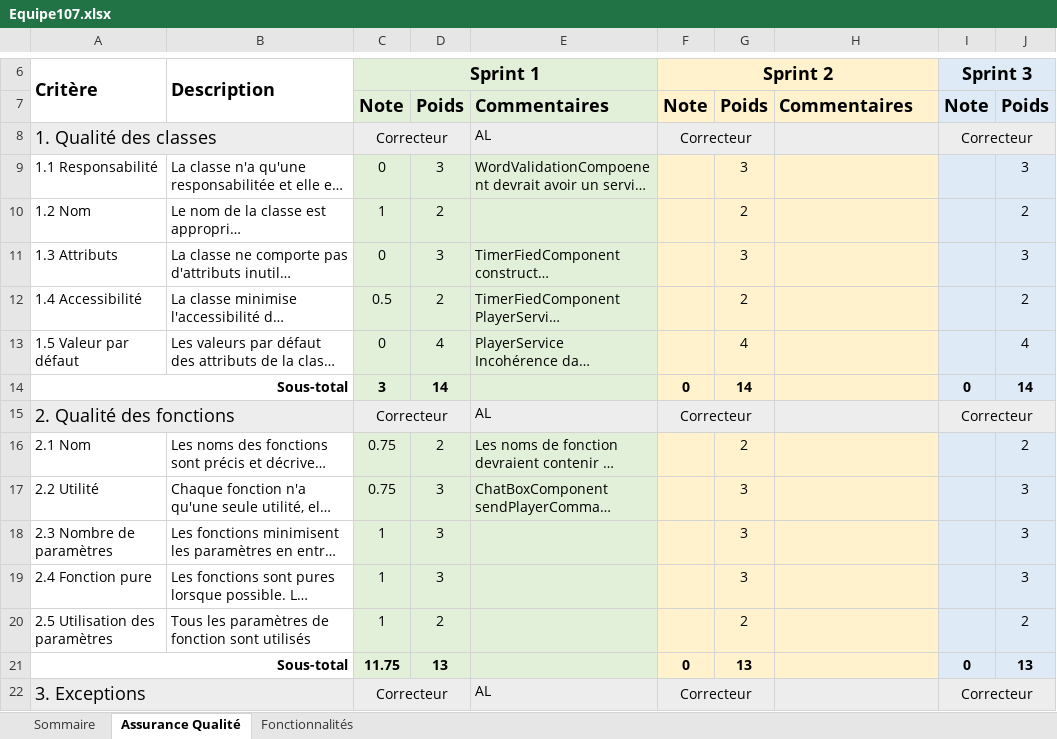
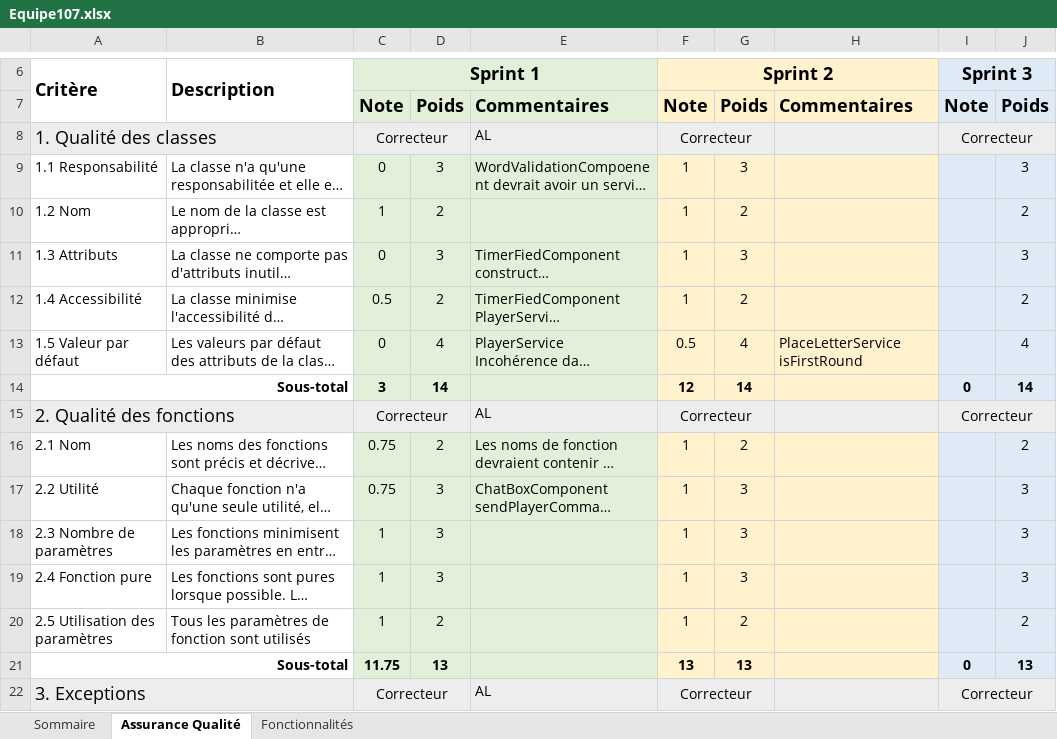
Before and after one commit to MikeFolepe/Scrabble-web-application, an Excel workbook: Equipe107.xlsx, sheet Assurance Qualité, drawn as a sheet; only a part is shown, gaps mark what is left out; long unchanged cells end in …; values as stored, in another font and other column widths than the file's, no borders; the diff covers the shown part only; the diff names each change by its address in the sheet, - before the commit and + after, or states it on an @@ line.

Commit message:
Ajout correction sprint2

```diff
--- a/Equipe107.xlsx (sheet Assurance Qualité)
+++ b/Equipe107.xlsx (sheet Assurance Qualité)
-F9:F12 (Sprint 2): (empty)
+F9:F12 (Sprint 2): 1
-F13 (Sprint 2): (empty)
+F13 (Sprint 2): 0.5
-H13: (empty)
+H13: PlaceLetterService isFirstRound
-F14 (Sprint 2): 0
+F14 (Sprint 2): 12
-F16:F20 (Sprint 2): (empty)
+F16:F20 (Sprint 2): 1
-F21 (Sprint 2): 0
+F21 (Sprint 2): 13
```
Also changed, not shown: 41 edited cells elsewhere in this sheet, sheet Fonctionnalités, sheet Sommaire.
